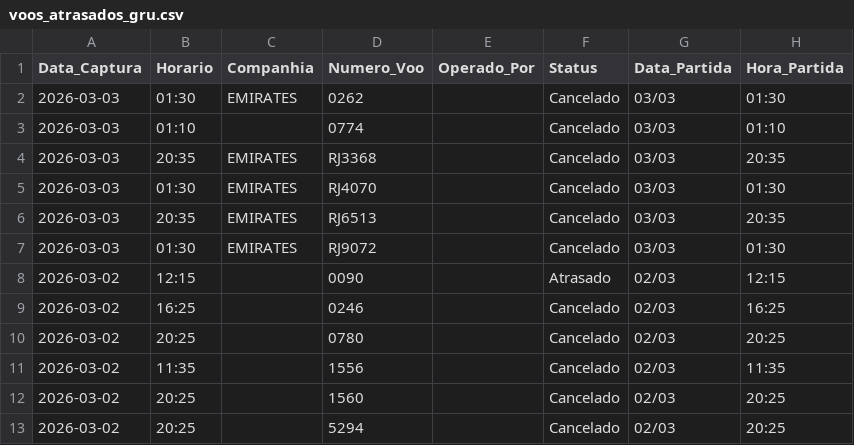
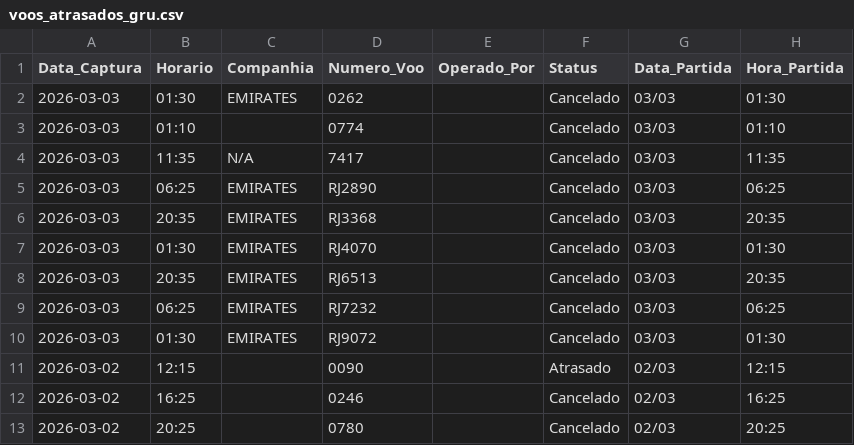
Before and after one commit to jonechelon/gru-flight-reliability-monitor, a CSV file: voos_atrasados_gru.csv, drawn as a sheet; only a part is shown; the shorter side is filled out with more unchanged rows; the diff names each change by its address in the sheet, - before the commit and + after, or states it on an @@ line.

Commit message:
report: update operational metrics [skip ci]

```diff
--- a/voos_atrasados_gru.csv
+++ b/voos_atrasados_gru.csv
+row 4: 2026-03-03 | 11:35 | N/A | 7417 |  | Cancelado | 03/03 | 11:35
+row 5: 2026-03-03 | 06:25 | EMIRATES | RJ2890 |  | Cancelado | 03/03 | 06:25
+row 9: 2026-03-03 | 06:25 | EMIRATES | RJ7232 |  | Cancelado | 03/03 | 06:25
```
